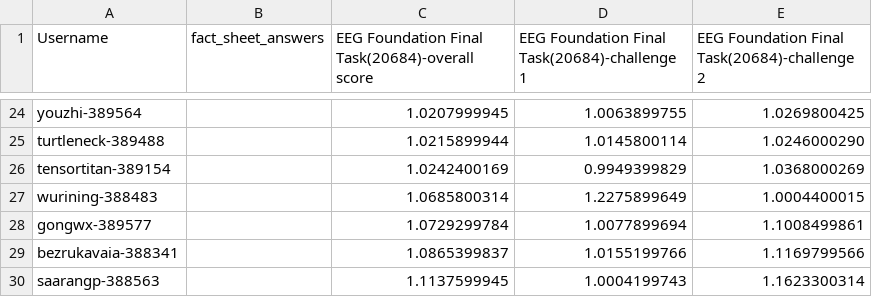
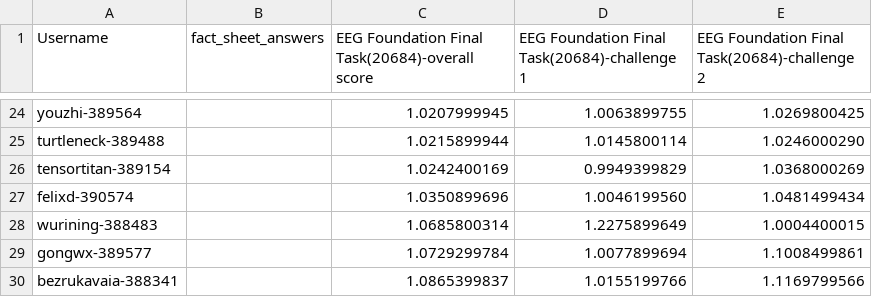
Before and after one commit to eeg2025/eeg2025.github.io, a CSV file: codabench_results/results_phase_16262.csv, drawn as a sheet; only a part is shown, gaps mark what is left out; the shorter side is filled out with more unchanged rows.

```diff
--- a/codabench_results/results_phase_16262.csv
+++ b/codabench_results/results_phase_16262.csv
@@ -26,2 +26,3 @@ turtleneck-389488,,1.0215899944,1.0145800114,1.0246000290
 tensortitan-389154,,1.0242400169,0.9949399829,1.0368000269
+felixd-390574,,1.0350899696,1.0046199560,1.0481499434
 wurining-388483,,1.0685800314,1.2275899649,1.0004400015
```
Also changed, not shown: 5 other files.
